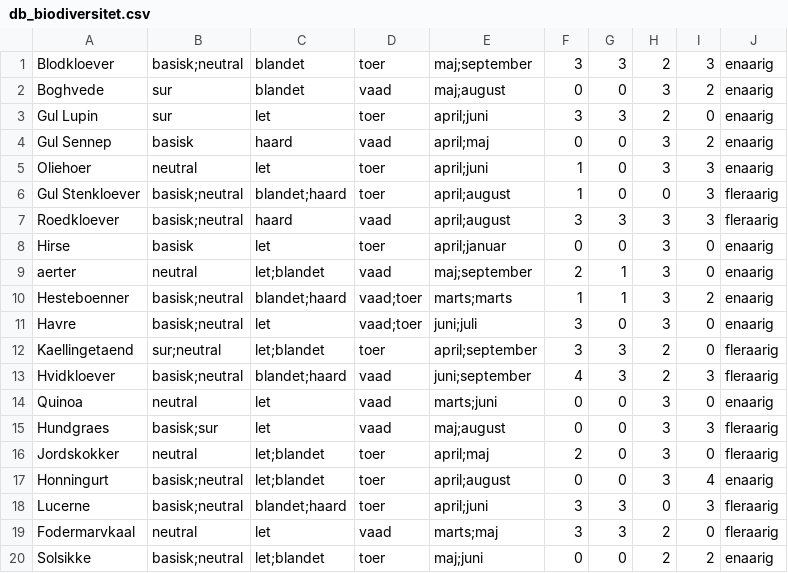
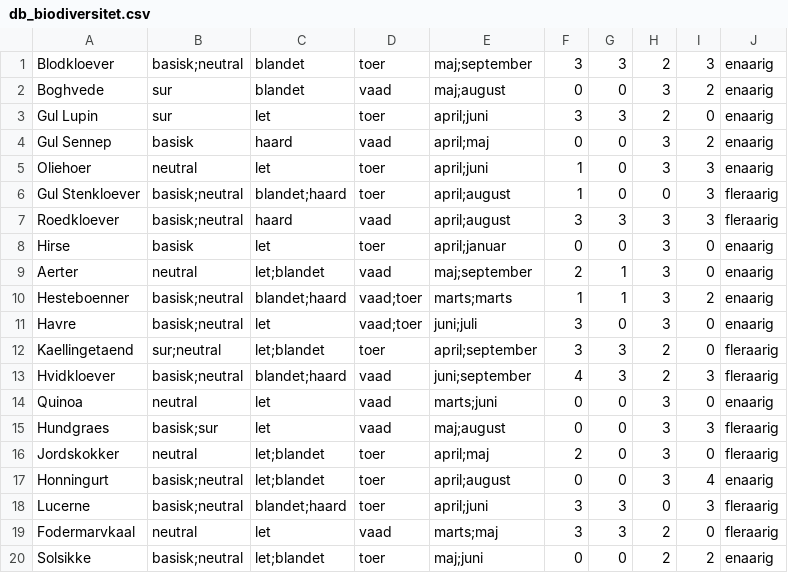
Before and after one commit to AndreasTorMortensen/Projekt_P1, a CSV file: db_biodiversitet.csv, drawn as a sheet.

Commit message:
DB rettet

```diff
--- a/db_biodiversitet.csv
+++ b/db_biodiversitet.csv
@@ -8,3 +8,3 @@ Roedkloever,basisk;neutral,haard,vaad,april;august,3,3,3,3,fleraarig
 Hirse,basisk,let,toer,april;januar,0,0,3,0,enaarig
-aerter,neutral,let;blandet,vaad,maj;september,2,1,3,0,enaarig
+Aerter,neutral,let;blandet,vaad,maj;september,2,1,3,0,enaarig
 Hesteboenner,basisk;neutral,blandet;haard,vaad;toer,marts;marts,1,1,3,2,enaarig
```
